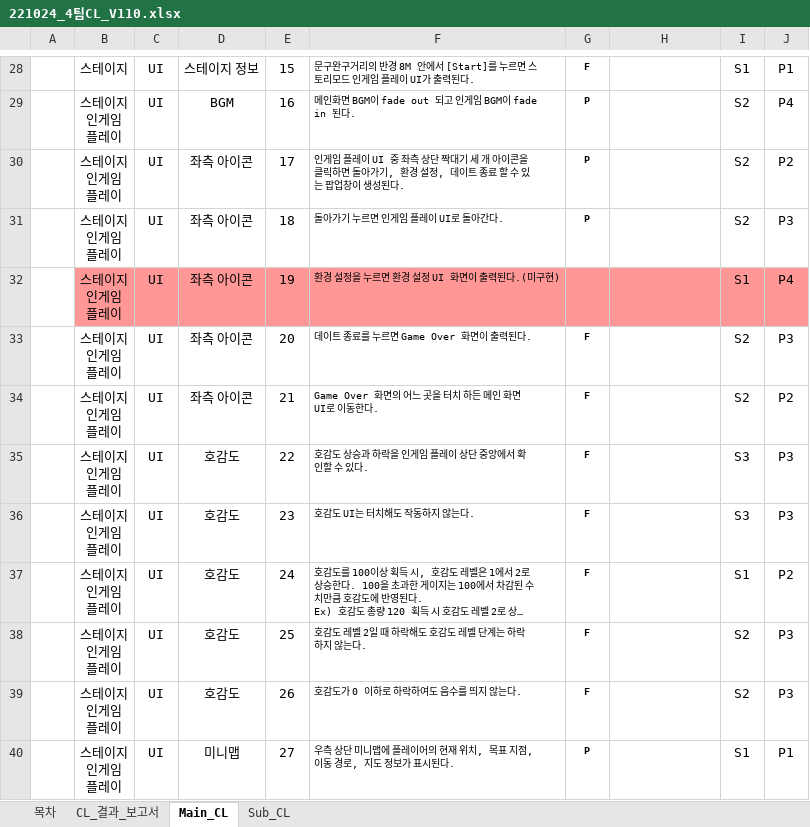
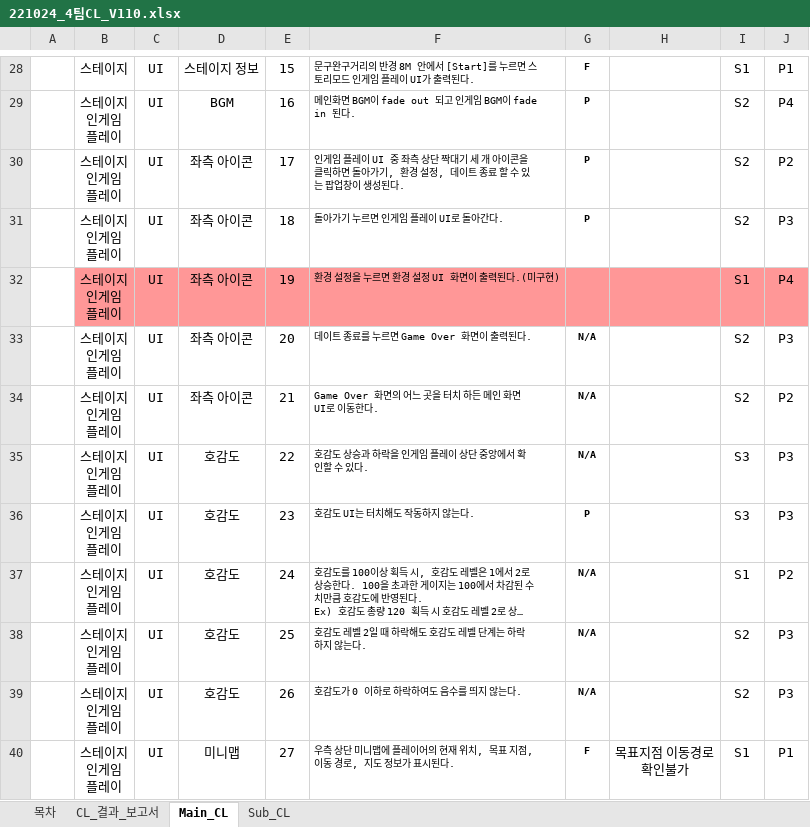
Before and after one commit to Kjaeseong/RocketTeamDocu, an Excel workbook: 05.기획팀 문서/221024_4팀CL_V110.xlsx, sheet Main_CL, drawn as a sheet; only a part is shown, gaps mark what is left out; long unchanged cells end in …; values as stored, in another font and other column widths than the file's, no borders; ↵ is a line break in a cell; the diff covers the shown part only; the diff names each change by its address in the sheet, - before the commit and + after, or states it on an @@ line.

```diff
--- a/05.기획팀 문서/221024_4팀CL_V110.xlsx (sheet Main_CL)
+++ b/05.기획팀 문서/221024_4팀CL_V110.xlsx (sheet Main_CL)
-G33:G35: F
+G33:G35: N/A
-G36: F
+G36: P
-G37:G39: F
+G37:G39: N/A
-G40: P
+G40: F
-H40: (empty)
+H40: 목표지점 이동경로 ↵ 확인불가
```
Also changed, not shown: 17 edited cells elsewhere in this sheet, sheet CL_결과_보고서, sheet Sub_CL, formulas that keep their value.
